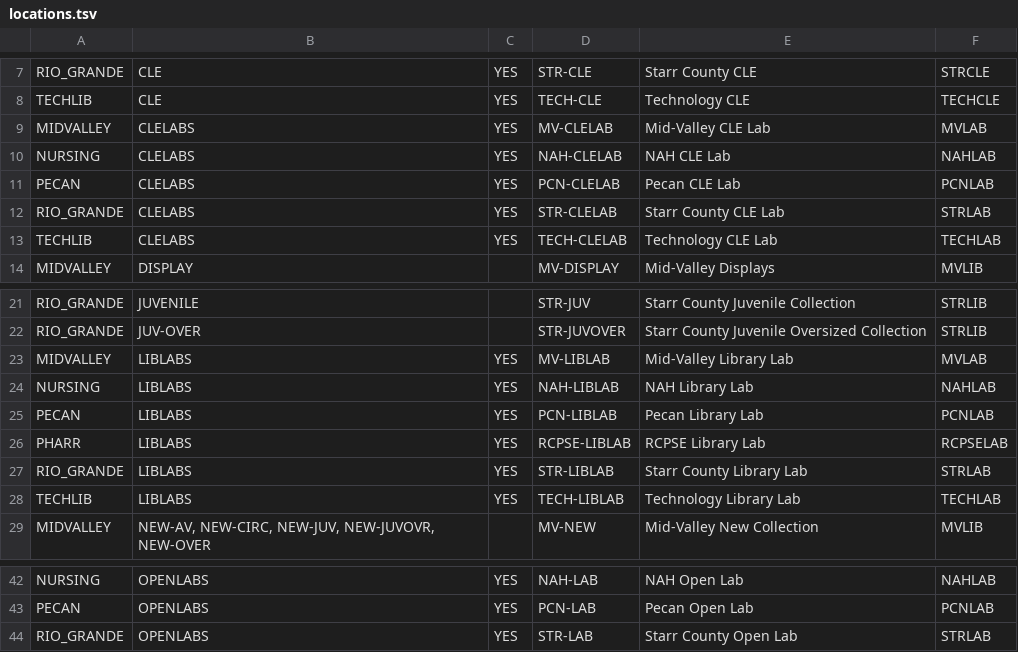
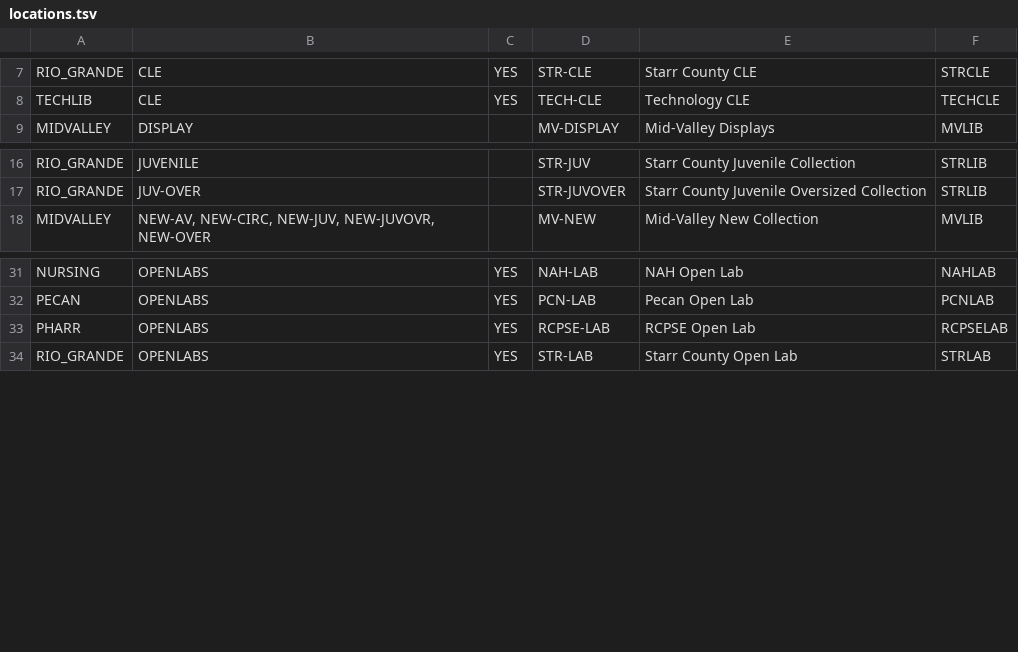
Before and after one commit to indexdata/folio-import, a TSV file: etc/stc/locations.tsv, drawn as a sheet; only a part is shown, gaps mark what is left out; removed rows and columns are numbered as before the commit, all else as after; the diff names each change by its address in the sheet, - before the commit and + after, or states it on an @@ line.

Commit message:
Update location map for STC

```diff
--- a/etc/stc/locations.tsv
+++ b/etc/stc/locations.tsv
-row 9: MIDVALLEY | CLELABS | YES | MV-CLELAB | Mid-Valley CLE Lab | MVLAB
-row 10: NURSING | CLELABS | YES | NAH-CLELAB | NAH CLE Lab | NAHLAB
-row 11: PECAN | CLELABS | YES | PCN-CLELAB | Pecan CLE Lab | PCNLAB
-row 12: RIO_GRANDE | CLELABS | YES | STR-CLELAB | Starr County CLE Lab | STRLAB
-row 13: TECHLIB | CLELABS | YES | TECH-CLELAB | Technology CLE Lab | TECHLAB
-row 23: MIDVALLEY | LIBLABS | YES | MV-LIBLAB | Mid-Valley Library Lab | MVLAB
-row 24: NURSING | LIBLABS | YES | NAH-LIBLAB | NAH Library Lab | NAHLAB
-row 25: PECAN | LIBLABS | YES | PCN-LIBLAB | Pecan Library Lab | PCNLAB
-row 26: PHARR | LIBLABS | YES | RCPSE-LIBLAB | RCPSE Library Lab | RCPSELAB
-row 27: RIO_GRANDE | LIBLABS | YES | STR-LIBLAB | Starr County Library Lab | STRLAB
-row 28: TECHLIB | LIBLABS | YES | TECH-LIBLAB | Technology Library Lab | TECHLAB
+row 33: PHARR | OPENLABS | YES | RCPSE-LAB | RCPSE Open Lab | RCPSELAB
```
